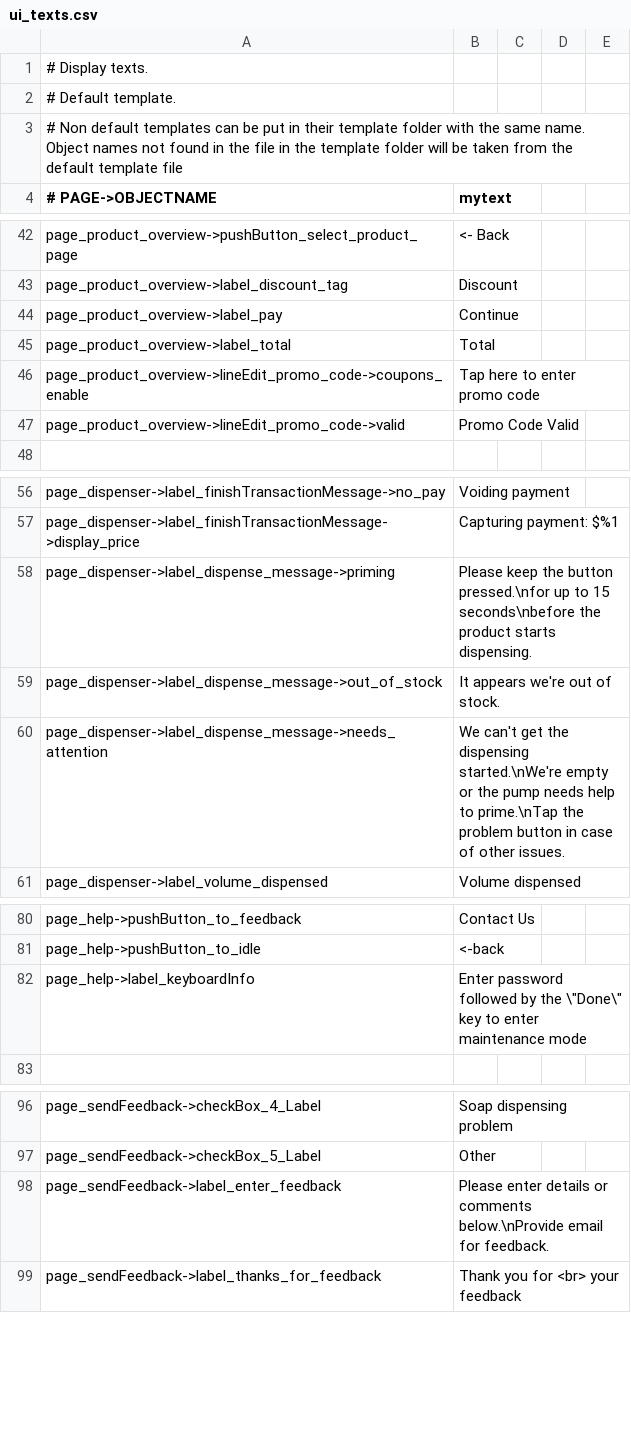
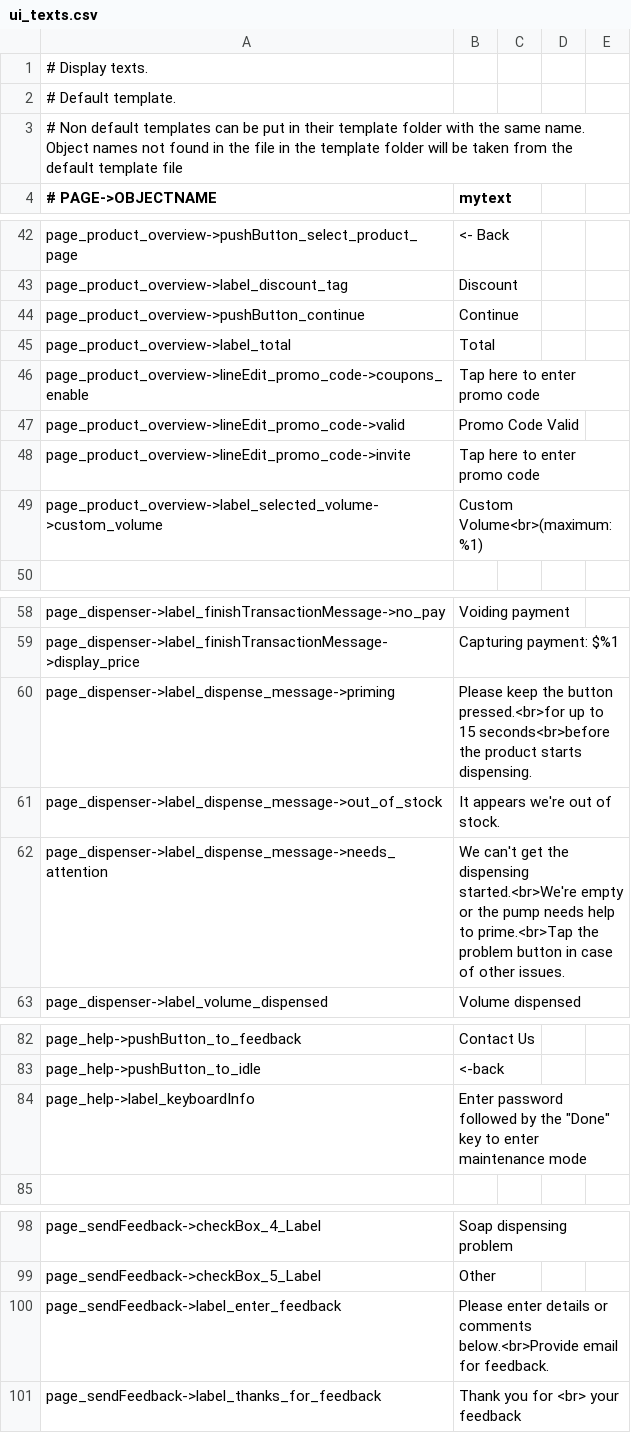
Before and after one commit to opensoapstand/station_computer, a CSV file: ui/references/templates/default/ui_texts.csv, drawn as a sheet; only a part is shown, gaps mark what is left out.

Commit message:
Clean up page productOverview and small changes

```diff
--- a/ui/references/templates/default/ui_texts.csv
+++ b/ui/references/templates/default/ui_texts.csv
@@ -43,3 +43,3 @@ page_product_overview->pushButton_select_product_page,<- Back
 page_product_overview->label_discount_tag,Discount
-page_product_overview->label_pay,Continue
+page_product_overview->pushButton_continue,Continue
 page_product_overview->label_total,Total
@@ -47,2 +47,4 @@ page_product_overview->lineEdit_promo_code->coupons_enable,Tap here to enter pro
 page_product_overview->lineEdit_promo_code->valid,Promo Code Valid
+page_product_overview->lineEdit_promo_code->invite,Tap here to enter promo code
+page_product_overview->label_selected_volume->custom_volume,Custom Volume<br>(maximum: %1)
 
@@ -57,5 +59,5 @@ page_dispenser->label_finishTransactionMessage->no_pay,Voiding payment
 page_dispenser->label_finishTransactionMessage->display_price,Capturing payment: $%1
-page_dispenser->label_dispense_message->priming,Please keep the button pressed.\nfor up to 15 seconds\nbefore the product starts dispensing.
+page_dispenser->label_dispense_message->priming,Please keep the button pressed.<br>for up to 15 seconds<br>before the product starts dispensing.
 page_dispenser->label_dispense_message->out_of_stock,It appears we're out of stock.
-page_dispenser->label_dispense_message->needs_attention,We can't get the dispensing started.\nWe're empty or the pump needs help to prime.\nTap the problem button in case of other issues.
+page_dispenser->label_dispense_message->needs_attention,We can't get the dispensing started.<br>We're empty or the pump needs help to prime.<br>Tap the problem button in case of other issues.
 page_dispenser->label_volume_dispensed,Volume dispensed
@@ -81,3 +83,3 @@ page_help->pushButton_to_feedback,Contact Us
 page_help->pushButton_to_idle,<-back
-page_help->label_keyboardInfo,Enter password followed by the \"Done\" key to enter maintenance mode
+page_help->label_keyboardInfo,Enter password followed by the "Done" key to enter maintenance mode
 
@@ -97,3 +99,3 @@ page_sendFeedback->checkBox_4_Label,Soap dispensing problem
 page_sendFeedback->checkBox_5_Label,Other
-page_sendFeedback->label_enter_feedback,Please enter details or comments below.\nProvide email for feedback.
+page_sendFeedback->label_enter_feedback,Please enter details or comments below.<br>Provide email for feedback.
 page_sendFeedback->label_thanks_for_feedback,Thank you for <br> your feedback
```
Also changed, not shown: 8 other files.
